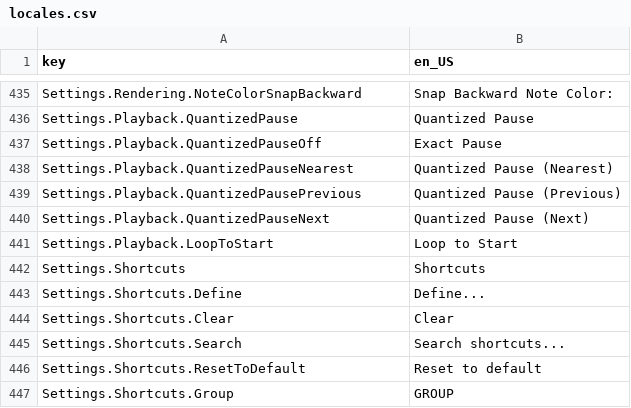
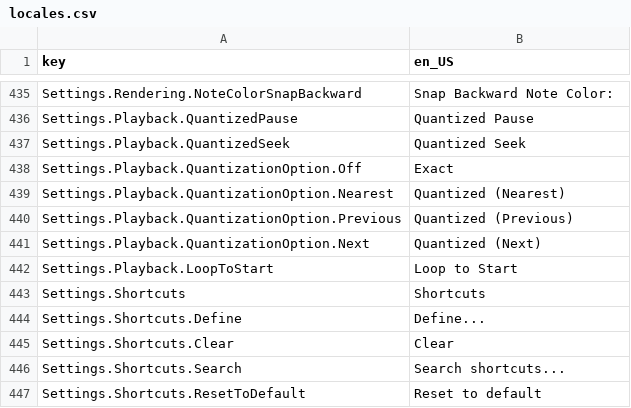
Before and after one commit to Yasu3D/SaturnEdit, a CSV file: SaturnEdit/Assets/Locales/locales.csv, drawn as a sheet; only a part is shown, gaps mark what is left out; the shorter side is filled out with more unchanged rows.

Commit message:
add quantized seek and continue last session

```diff
--- a/SaturnEdit/Assets/Locales/locales.csv
+++ b/SaturnEdit/Assets/Locales/locales.csv
@@ -436,6 +436,7 @@ Settings.Rendering.NoteColorSnapBackward,Snap Backward Note Color:
 Settings.Playback.QuantizedPause,Quantized Pause
-Settings.Playback.QuantizedPauseOff,Exact Pause
-Settings.Playback.QuantizedPauseNearest,Quantized Pause (Nearest)
-Settings.Playback.QuantizedPausePrevious,Quantized Pause (Previous)
-Settings.Playback.QuantizedPauseNext,Quantized Pause (Next)
+Settings.Playback.QuantizedSeek,Quantized Seek
+Settings.Playback.QuantizationOption.Off,Exact
+Settings.Playback.QuantizationOption.Nearest,Quantized (Nearest)
+Settings.Playback.QuantizationOption.Previous,Quantized (Previous)
+Settings.Playback.QuantizationOption.Next,Quantized (Next)
 Settings.Playback.LoopToStart,Loop to Start
```
Also changed, not shown: 7 other files.
